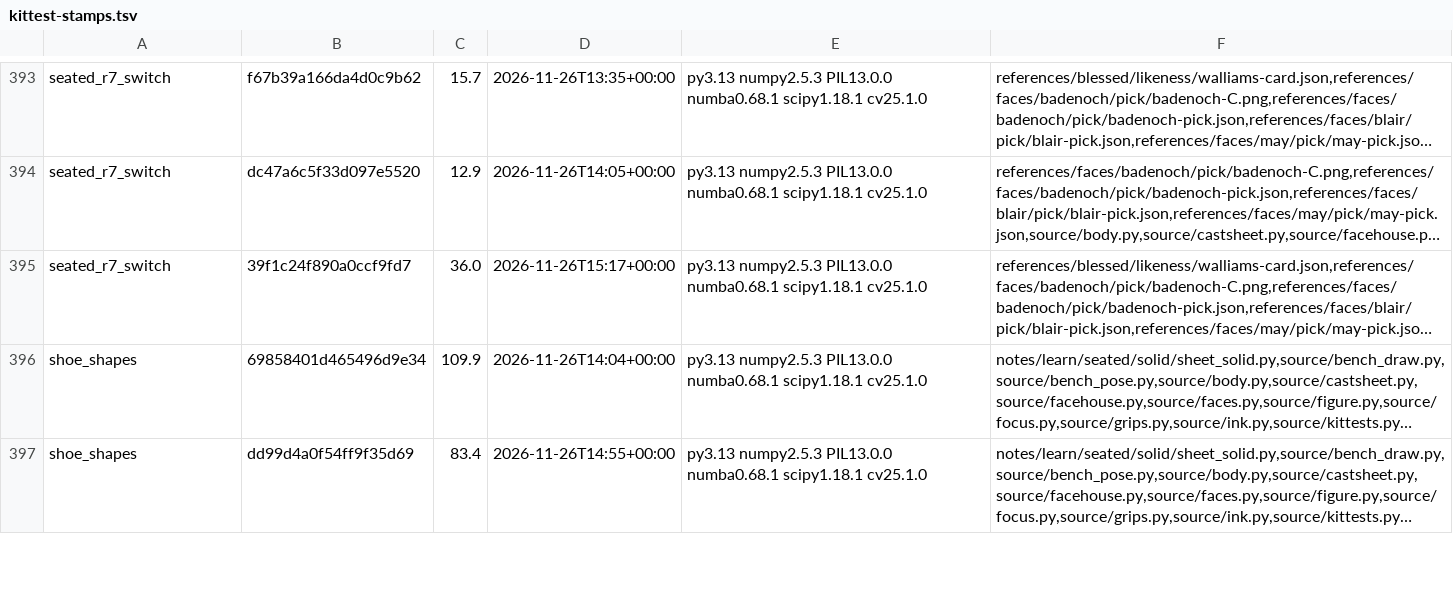
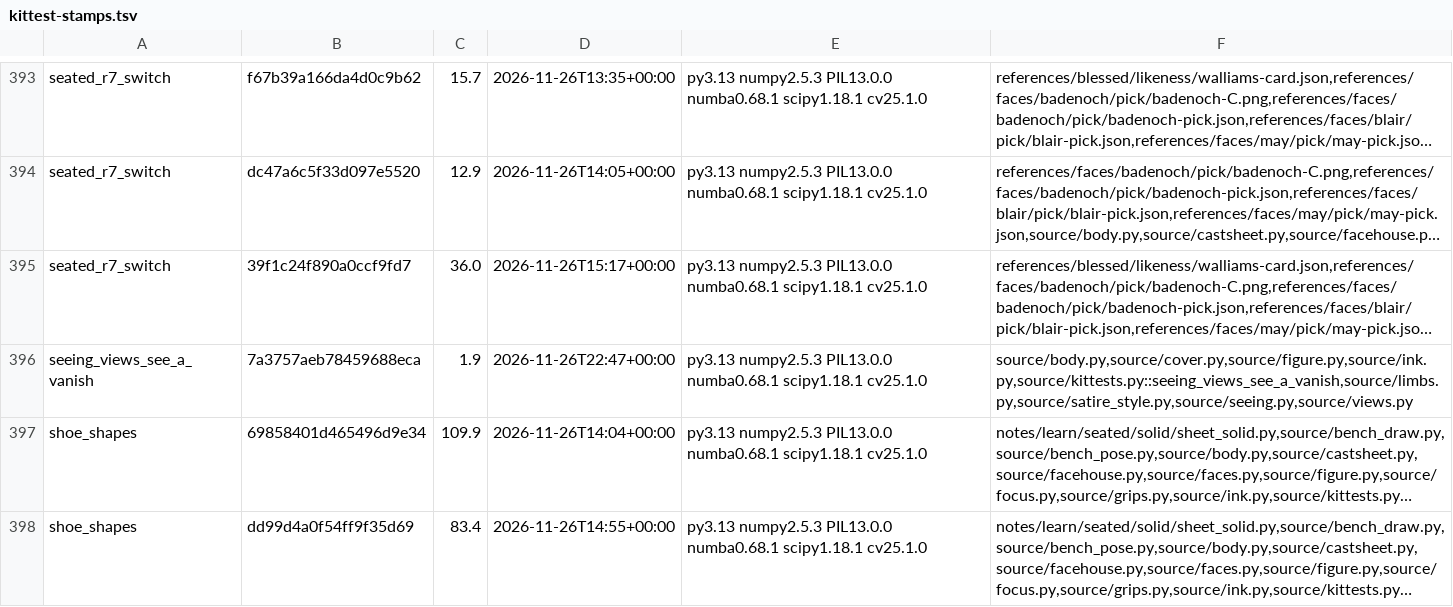
Before and after one commit to SamKearns22/Animation-, a TSV file: notes/kittest-stamps.tsv, drawn as a sheet; only a part is shown, gaps mark what is left out; long unchanged cells end in …; the diff names each change by its address in the sheet, - before the commit and + after, or states it on an @@ line.

```diff
--- a/notes/kittest-stamps.tsv
+++ b/notes/kittest-stamps.tsv
+row 396: seeing_views_see_a_vanish | 7a3757aeb78459688eca | 1.9 | 2026-11-26T22:47+00:00 | py3.13 numpy2.5.3 PIL13.0.0 numba0.68.1 scipy1.18.1 cv25.1.0 | source/body.py,source/cover.py,source/figure.py,source/ink.py,source/kittests.py::seeing_views_see_a_vanish,source/limbs.py,source/satire_style.py,source/seeing.py,source/views.py
```
